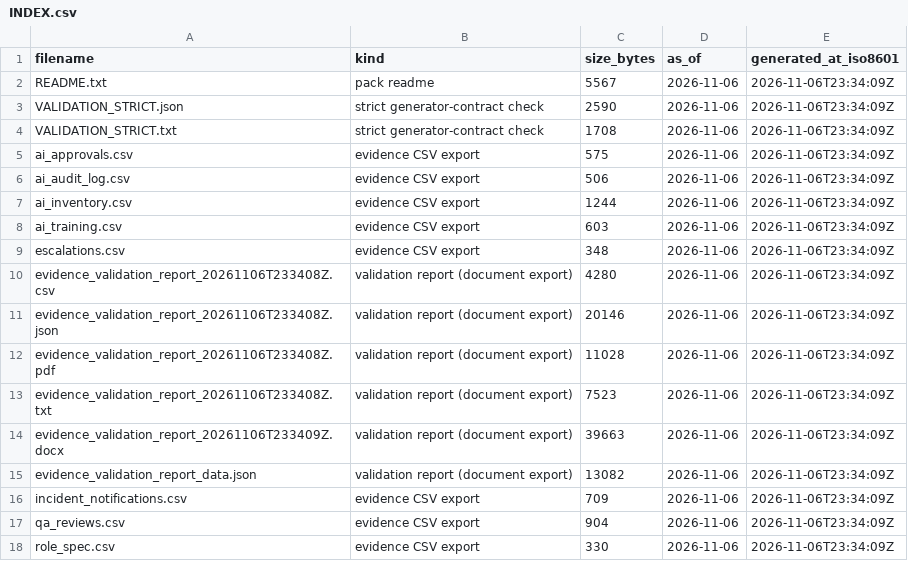
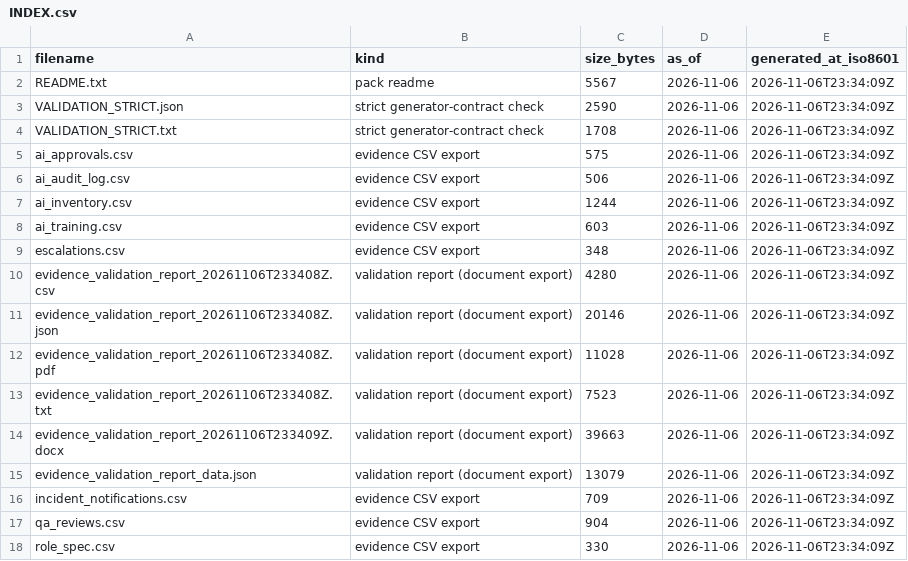
Before and after one commit to Hatemshalaby15071979/createlee, a CSV file: Createlee_platform/Createlee/evidence_pack/INDEX.csv, drawn as a sheet.

Commit message:
fix: address ledger findings (HI-09, HI-08, ME-05, ME-01..ME-04, ME-09, ME-16)
Security hardening and evidence-integrity remediation for CreateLee.

Security (HI-09)
- SECRET_KEY no longer ships a shared default. When CREATELEE_SECRET_KEY is
  unset/placeholder we generate a fresh random per-process key (ephemeral) and
  refuse to bind beyond loopback without a stable secret + bearer token.
- config.validate_runtime() fails closed before listening on a non-loopback host.
- Default bind is now 127.0.0.1 (was 0.0.0.0). Network exposure is an explicit
  opt-in requiring CREATELEE_BIND_HOST=0.0.0.0 + CREATELEE_SECRET_KEY +
  CREATELEE_AUTH_TOKEN (bearer token enforced on every route via before_request).

CSV formula injection (HI-08)
- New csv_safe module neutralises =,+,-,@,TAB,CR prefixes on every exported cell;
  wired into evidence/handoff/library writers. Adds tests/test_csv_safe.py.

Web enrichment off by default (ME-05)
- WEB_ENRICH now defaults to 0 (no outbound DuckDuckGo/Crossref/page fetches)
  unless the operator explicitly opts in.

Evidence integrity (ME-01..ME-03, ME-09, ME-16)
- Regenerate INDEX.csv manifests with correct hashes; drop duplicate Document
  IDs and byte-identical duplicate artefacts (root library_build_report pdf was a
  byte-identical copy of the one under Createlee_system_library/).
- Remove empty root INDEX.csv; add tools/ (check_duplicates, regenerate_index,
  verify_manifests) + tests for document identity and offline evidence.

CI (ME-04)
- Pin GitHub Actions to commit SHAs; add a platform test job (Python 3.12
  matching environment.yml) running security_checks.py, pytest and selftest.py.

```diff
--- a/Createlee_platform/Createlee/evidence_pack/INDEX.csv
+++ b/Createlee_platform/Createlee/evidence_pack/INDEX.csv
@@ -14,3 +14,3 @@ evidence_validation_report_20261106T233408Z.txt,validation report (document expo
 evidence_validation_report_20261106T233409Z.docx,validation report (document export),39663,2026-11-06,2026-11-06T23:34:09Z
-evidence_validation_report_data.json,validation report (document export),13082,2026-11-06,2026-11-06T23:34:09Z
+evidence_validation_report_data.json,validation report (document export),13079,2026-11-06,2026-11-06T23:34:09Z
 incident_notifications.csv,evidence CSV export,709,2026-11-06,2026-11-06T23:34:09Z
```
Also changed, not shown: Createlee_platform/Createlee/handoff/INDEX.csv, Createlee_platform/Createlee/system_library/INDEX.csv, 23 other files.
